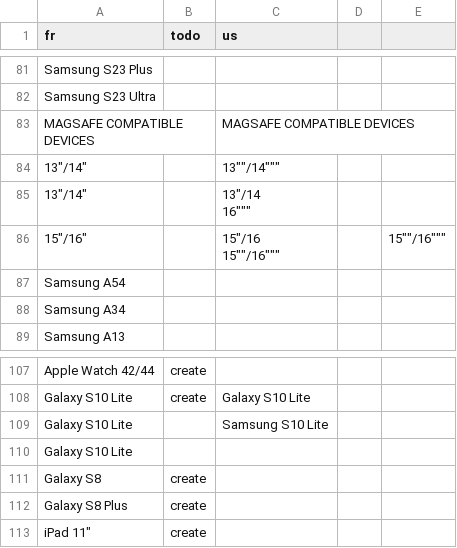
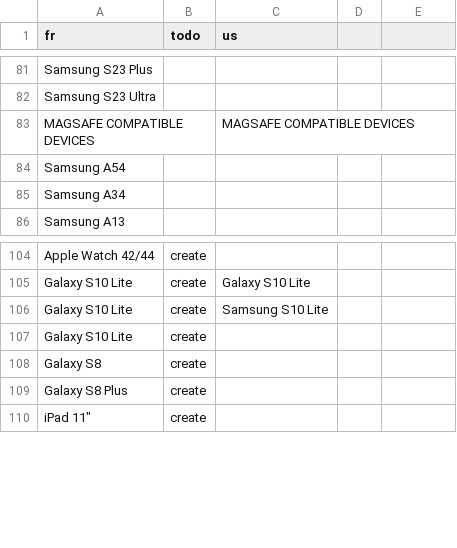
Before and after one commit to cg-mobile-paris/odoo, a CSV file: scripts/product_device.csv, drawn as a sheet; only a part is shown, gaps mark what is left out.

Commit message:
[IMP] migration script for attributes

```diff
--- a/scripts/product_device.csv
+++ b/scripts/product_device.csv
@@ -83,7 +83,2 @@ Samsung S23 Ultra,,
 MAGSAFE COMPATIBLE DEVICES,,MAGSAFE COMPATIBLE DEVICES
-"13""/14""",,13""/14"""
-"13""/14""",,"13""/14
-"16""",,
-"15""/16""",,"15""/16
-"15""/16""",,15""/16"""
 Samsung A54,,
@@ -110,4 +105,4 @@ Apple Watch 42/44,create,
 Galaxy S10 Lite,create,Galaxy S10 Lite
-Galaxy S10 Lite,,Samsung S10 Lite
-Galaxy S10 Lite,,
+Galaxy S10 Lite,create,Samsung S10 Lite
+Galaxy S10 Lite,create,
 Galaxy S8,create,
```
Also changed, not shown: scripts/product_licence.csv, 1 other file.
